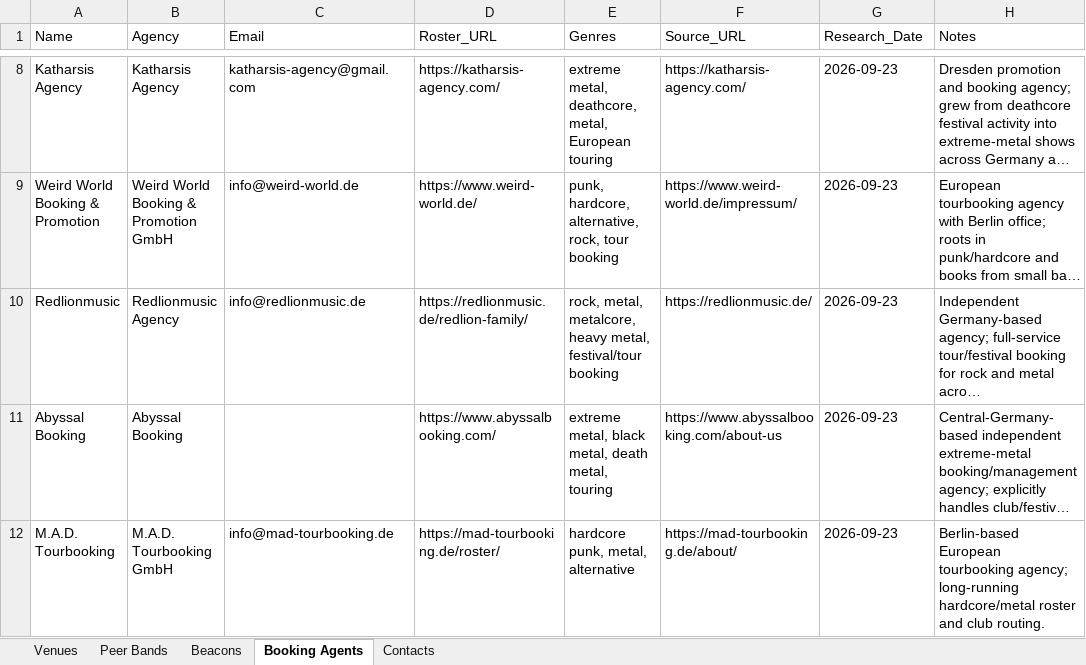
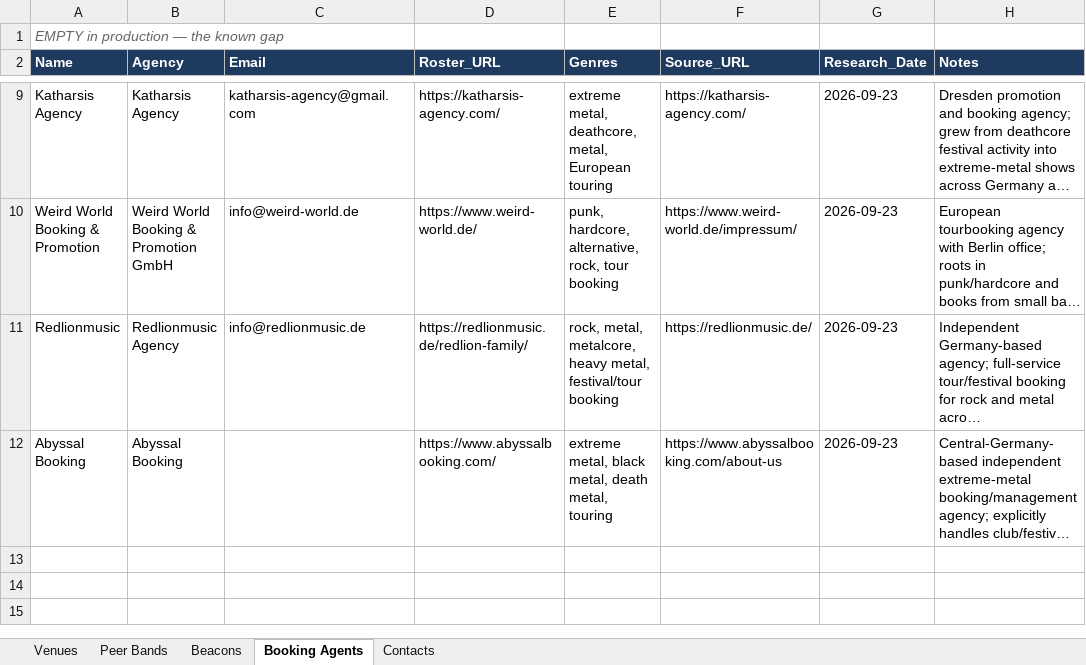
Before and after one commit to wojciechbator/crowdrelay-db, an Excel workbook: database.xlsx, sheet Booking Agents, drawn as a sheet; only a part is shown, gaps mark what is left out; long unchanged cells end in …; values as stored, in another font and other column widths than the file's, no borders; removed rows and columns are numbered as before the commit, all else as after; the diff names each change by its address in the sheet, - before the commit and + after, or states it on an @@ line.

```diff
--- a/database.xlsx (sheet Booking Agents)
+++ b/database.xlsx (sheet Booking Agents)
+row 1: EMPTY in production — the known gap
@@ A2:H2 fill: none → #1F3A5F, bold: off → on, text colour: black → #FFFFFF @@
-row 12: M.A.D. Tourbooking | M.A.D. Tourbooking GmbH | info@mad-tourbooking.de | https://mad-tourbooking.de/roster/ | hardcore punk, metal, alternative | https://mad-tourbooking.de/about/ | 2026-09-23 | Berlin-based European tourbooking agency; long-running hardcore/metal roster and club routing.
```
Also changed, not shown: sheet Peer Bands, sheet Venues, sheet Beacons, sheet Contacts.
